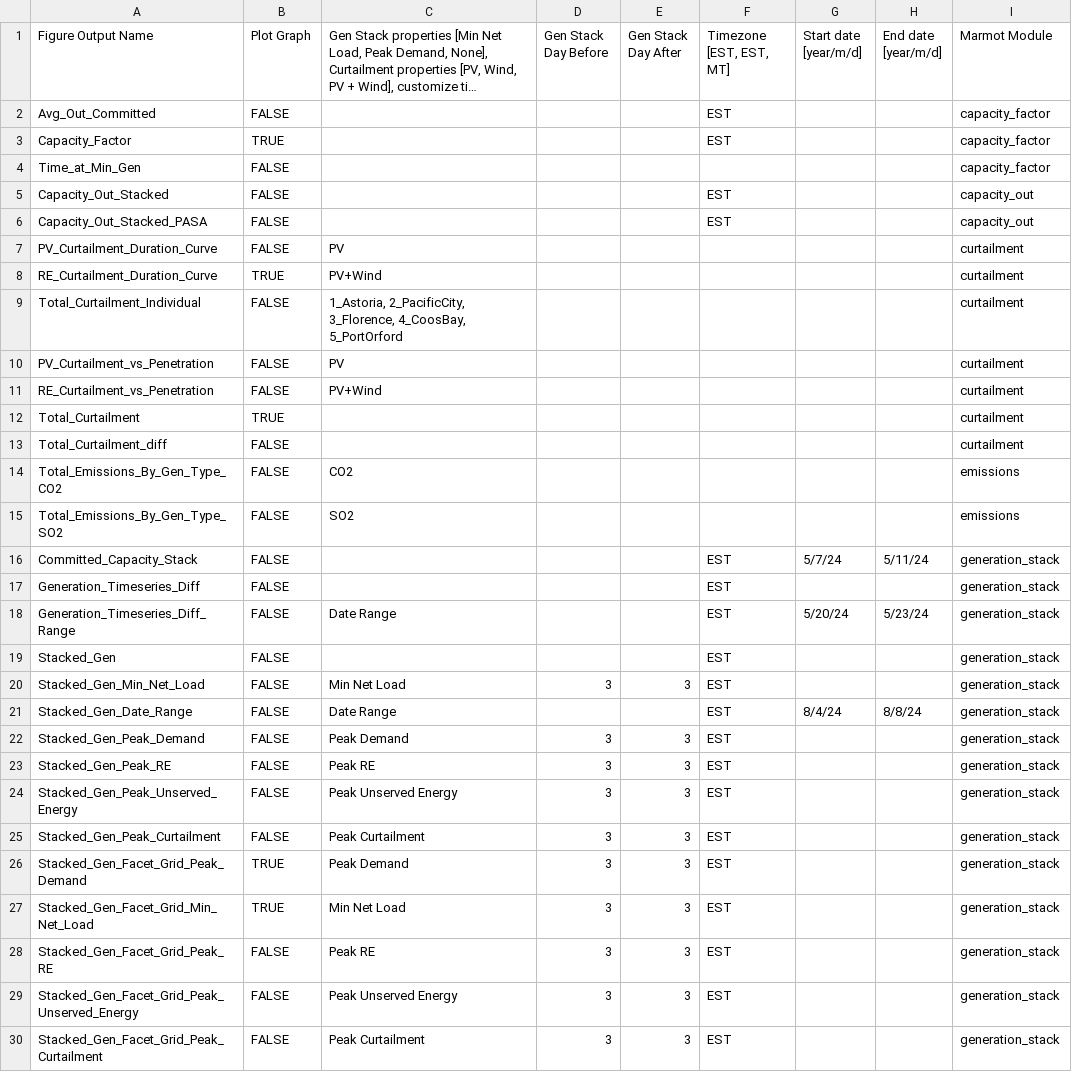
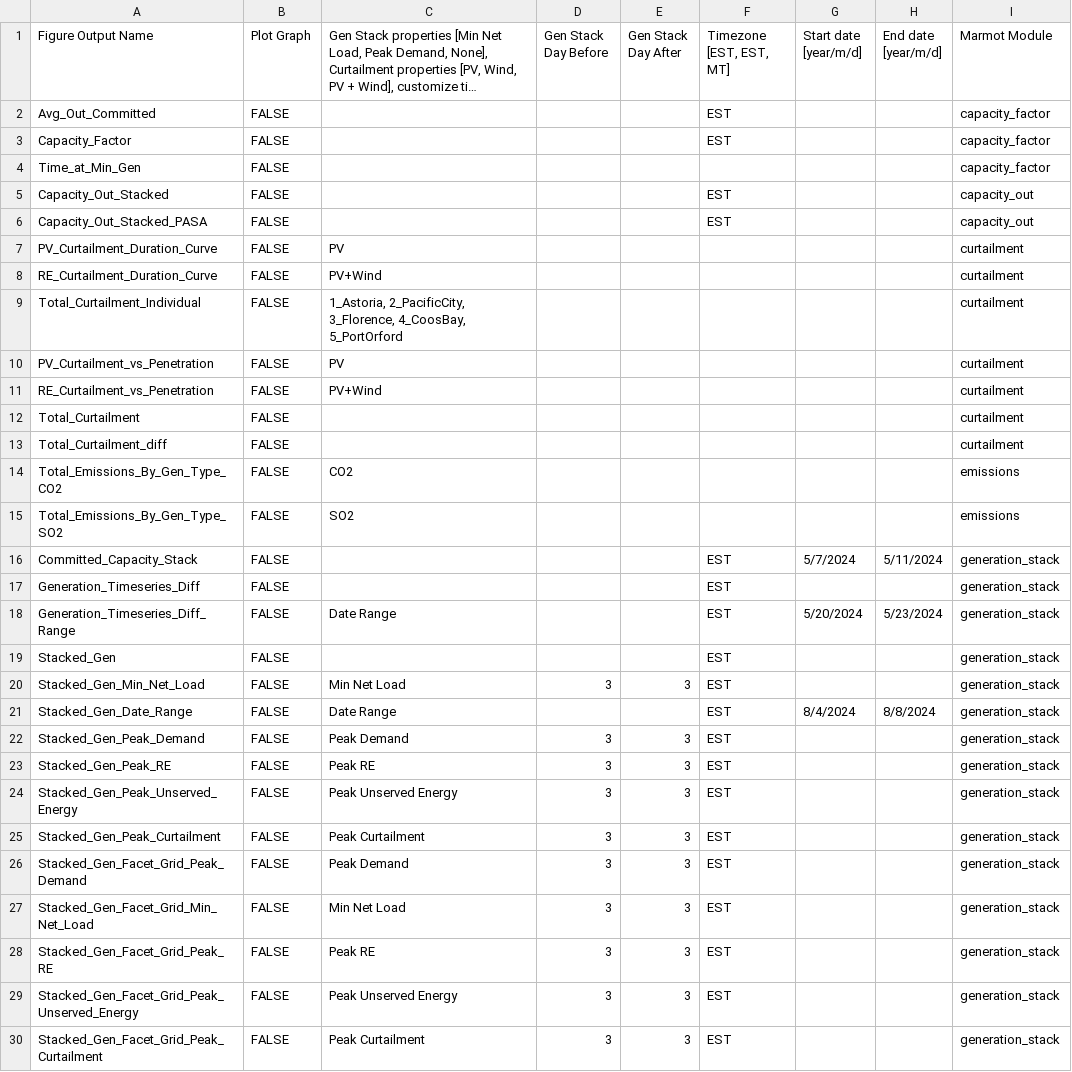
Before and after one commit to NREL/Marmot, a CSV file: marmot/Marmot_plot_select.csv, drawn as a sheet; only a part is shown; long unchanged cells end in …; the diff covers the shown part only; the diff names each change by its address in the sheet, - before the commit and + after, or states it on an @@ line.

```diff
--- a/marmot/Marmot_plot_select.csv
+++ b/marmot/Marmot_plot_select.csv
-B3 (Plot Graph): TRUE
+B3 (Plot Graph): FALSE
-B8 (Plot Graph): TRUE
+B8 (Plot Graph): FALSE
-B12 (Plot Graph): TRUE
+B12 (Plot Graph): FALSE
-G16 (Start date [year/m/d]): 5/7/24
+G16 (Start date [year/m/d]): 5/7/2024
-H16 (End date [year/m/d]): 5/11/24
+H16 (End date [year/m/d]): 5/11/2024
-G18 (Start date [year/m/d]): 5/20/24
+G18 (Start date [year/m/d]): 5/20/2024
-H18 (End date [year/m/d]): 5/23/24
+H18 (End date [year/m/d]): 5/23/2024
-G21 (Start date [year/m/d]): 8/4/24
+G21 (Start date [year/m/d]): 8/4/2024
-H21 (End date [year/m/d]): 8/8/24
+H21 (End date [year/m/d]): 8/8/2024
-B26:B27 (Plot Graph): TRUE
+B26:B27 (Plot Graph): FALSE
```
Also changed, not shown: 2 added rows and 37 edited cells elsewhere in this file, marmot/Marmot_user_defined_inputs.csv, 5 other files.
